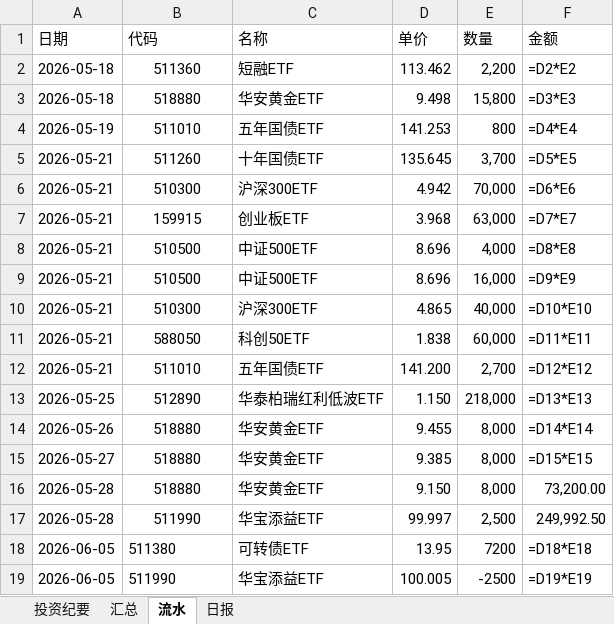
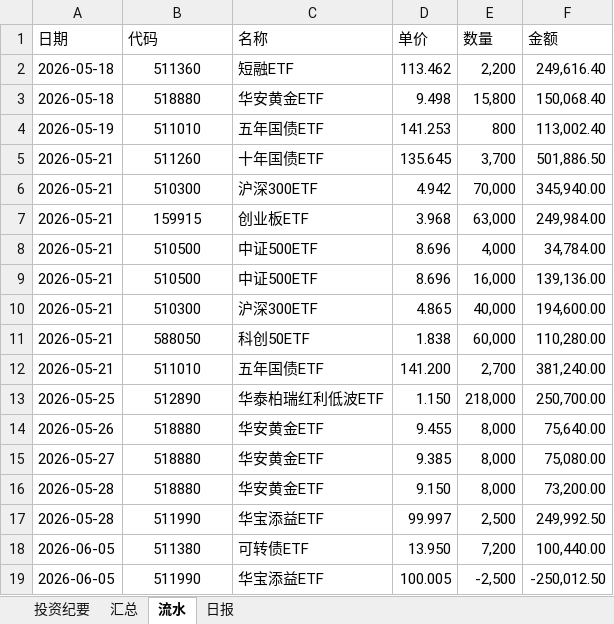
Before and after one commit to wj009-sys/cc-data, an Excel workbook: 500万资产配置组合2026.xlsx, sheet 流水, drawn as a sheet; values as stored, in another font and other column widths than the file's, no borders; formulas without a stored value are shown as written; the diff names each change by its address in the sheet, - before the commit and + after, or states it on an @@ line.

```diff
--- a/500万资产配置组合2026.xlsx (sheet 流水)
+++ b/500万资产配置组合2026.xlsx (sheet 流水)
-F2 (金额): =D2*E2
+F2 (金额): 249,616.40
-F3 (金额): =D3*E3
+F3 (金额): 150,068.40
-F4 (金额): =D4*E4
+F4 (金额): 113,002.40
-F5 (金额): =D5*E5
+F5 (金额): 501,886.50
-F6 (金额): =D6*E6
+F6 (金额): 345,940.00
-F7 (金额): =D7*E7
+F7 (金额): 249,984.00
-F8 (金额): =D8*E8
+F8 (金额): 34,784.00
-F9 (金额): =D9*E9
+F9 (金额): 139,136.00
-F10 (金额): =D10*E10
+F10 (金额): 194,600.00
-F11 (金额): =D11*E11
+F11 (金额): 110,280.00
-F12 (金额): =D12*E12
+F12 (金额): 381,240.00
-F13 (金额): =D13*E13
+F13 (金额): 250,700.00
-F14 (金额): =D14*E14
+F14 (金额): 75,640.00
-F15 (金额): =D15*E15
+F15 (金额): 75,080.00
-B18:B19 alignment: left
+B18:B19 alignment: center
-D18 (单价): 13.95
+D18 (单价): 13.950
-E18 (数量): 7200
+E18 (数量): 7,200
-F18 (金额): =D18*E18
+F18 (金额): 100,440.00
-E19 (数量): -2500
+E19 (数量): -2,500
-F19 (金额): =D19*E19
+F19 (金额): -250,012.50
```
Also changed, not shown: sheet 汇总, 1 other file.
